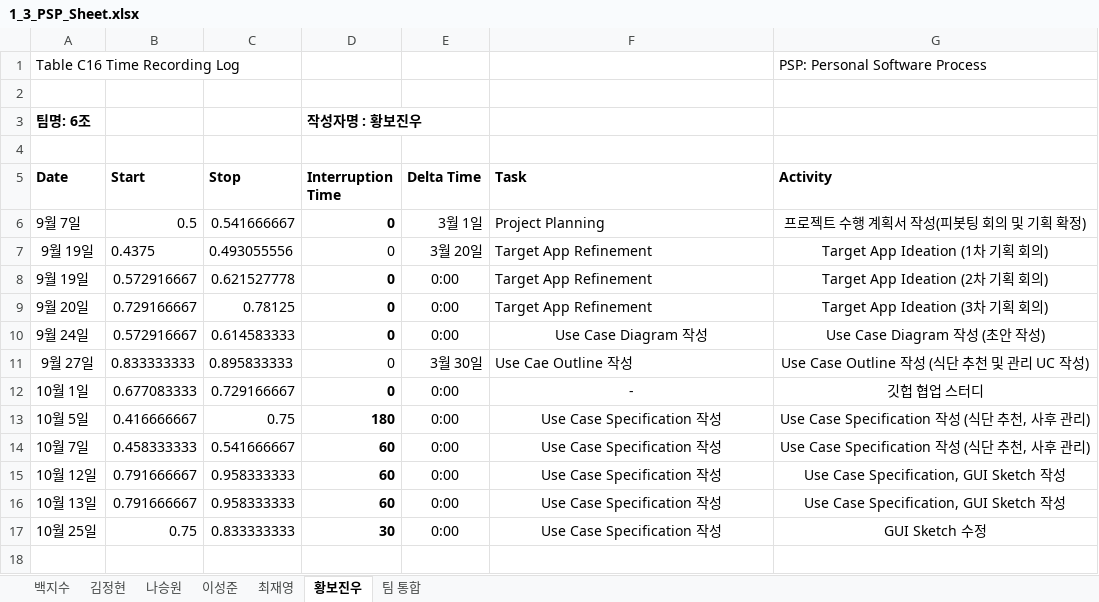
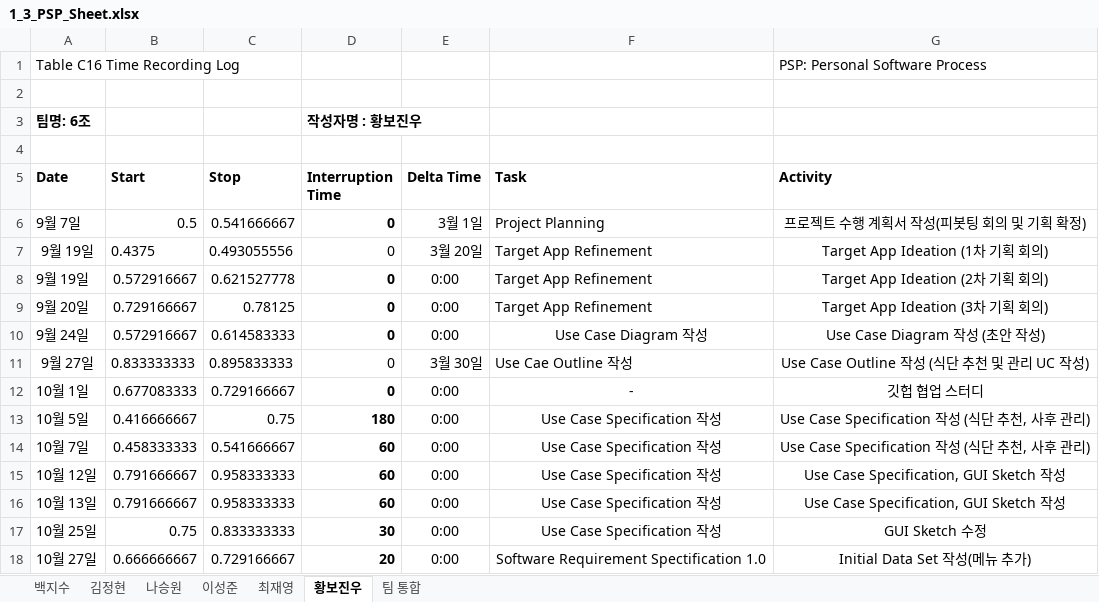
Before and after one commit to paekjisoo/babalzza, an Excel workbook: Project Planning/1_3_PSP_Sheet.xlsx, sheet 황보진우, drawn as a sheet; values as stored, in another font and other column widths than the file's, no borders; the diff names each change by its address in the sheet, - before the commit and + after, or states it on an @@ line.

Commit message:
황보진우 psp 수정했습니다

```diff
--- a/Project Planning/1_3_PSP_Sheet.xlsx (sheet 황보진우)
+++ b/Project Planning/1_3_PSP_Sheet.xlsx (sheet 황보진우)
+row 18: 10월 27일 | 0.666666667 | 0.729166667 | 20 | 0:00 | Software Requirement Spectification 1.0 | Initial Data Set 작성(메뉴 추가)
```
